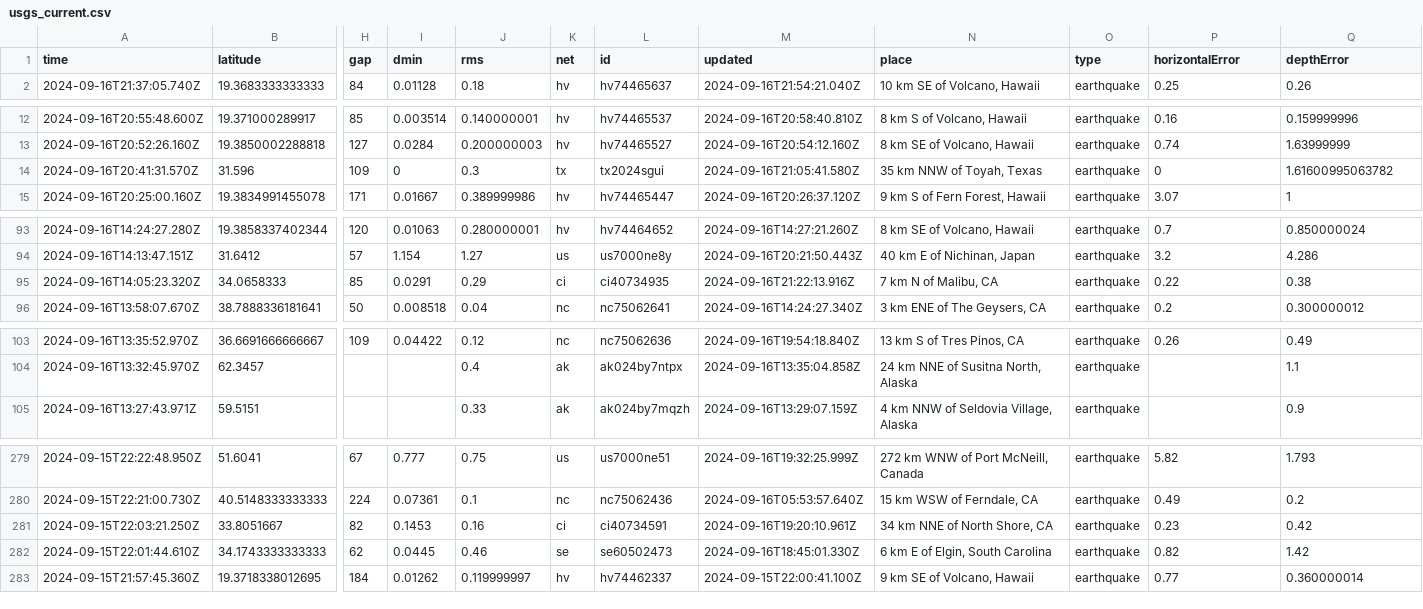
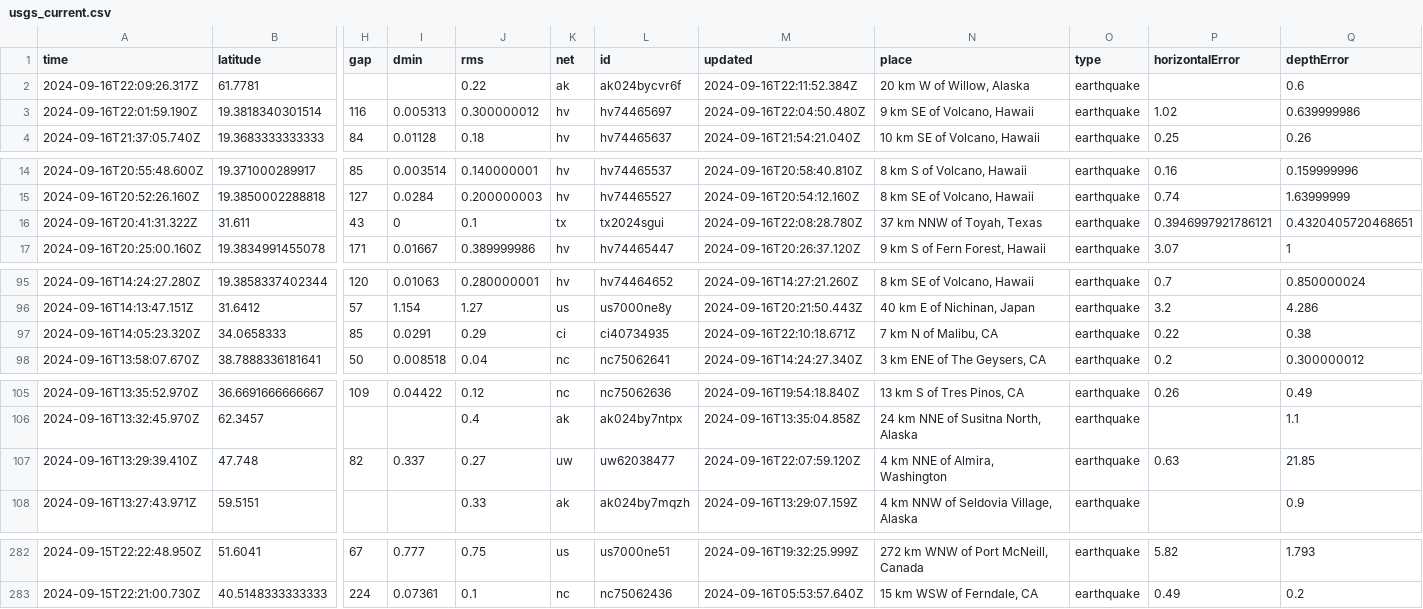
Before and after one commit to HowardTan-repo/demo-github-actions, a CSV file: usgs_current.csv, drawn as a sheet; only a part is shown, gaps mark what is left out; removed rows and columns are numbered as before the commit, all else as after; rows hold the shown columns only; the diff covers the shown part only; the diff names each change by its address in the sheet, - before the commit and + after, or states it on an @@ line.

```diff
--- a/usgs_current.csv
+++ b/usgs_current.csv
+row 2: 2024-09-16T22:09:26.317Z | 61.7781 |  |  | 0.22 | ak | ak024bycvr6f | 2024-09-16T22:11:52.384Z | 20 km W of Willow, Alaska | earthquake |  | 0.6
+row 3: 2024-09-16T22:01:59.190Z | 19.3818340301514 | 116 | 0.005313 | 0.300000012 | hv | hv74465697 | 2024-09-16T22:04:50.480Z | 9 km SE of Volcano, Hawaii | earthquake | 1.02 | 0.639999986
-row 14: 2024-09-16T20:41:31.570Z | 31.596 | 109 | 0 | 0.3 | tx | tx2024sgui | 2024-09-16T21:05:41.580Z | 35 km NNW of Toyah, Texas | earthquake | 0 | 1.61600995063782
+row 16: 2024-09-16T20:41:31.322Z | 31.611 | 43 | 0 | 0.1 | tx | tx2024sgui | 2024-09-16T22:08:28.780Z | 37 km NNW of Toyah, Texas | earthquake | 0.3946997921786121 | 0.4320405720468651
-M97 (updated): 2024-09-16T21:22:13.916Z
+M97 (updated): 2024-09-16T22:10:18.671Z
+row 107: 2024-09-16T13:29:39.410Z | 47.748 | 82 | 0.337 | 0.27 | uw | uw62038477 | 2024-09-16T22:07:59.120Z | 4 km NNE of Almira, Washington | earthquake | 0.63 | 21.85
-row 281: 2024-09-15T22:03:21.250Z | 33.8051667 | 82 | 0.1453 | 0.16 | ci | ci40734591 | 2024-09-16T19:20:10.961Z | 34 km NNE of North Shore, CA | earthquake | 0.23 | 0.42
-row 282: 2024-09-15T22:01:44.610Z | 34.1743333333333 | 62 | 0.0445 | 0.46 | se | se60502473 | 2024-09-16T18:45:01.330Z | 6 km E of Elgin, South Carolina | earthquake | 0.82 | 1.42
-row 283: 2024-09-15T21:57:45.360Z | 19.3718338012695 | 184 | 0.01262 | 0.119999997 | hv | hv74462337 | 2024-09-15T22:00:41.100Z | 9 km SE of Volcano, Hawaii | earthquake | 0.77 | 0.360000014
```
Also changed, not shown: 1 edited cell elsewhere in this file, 1 other file.
